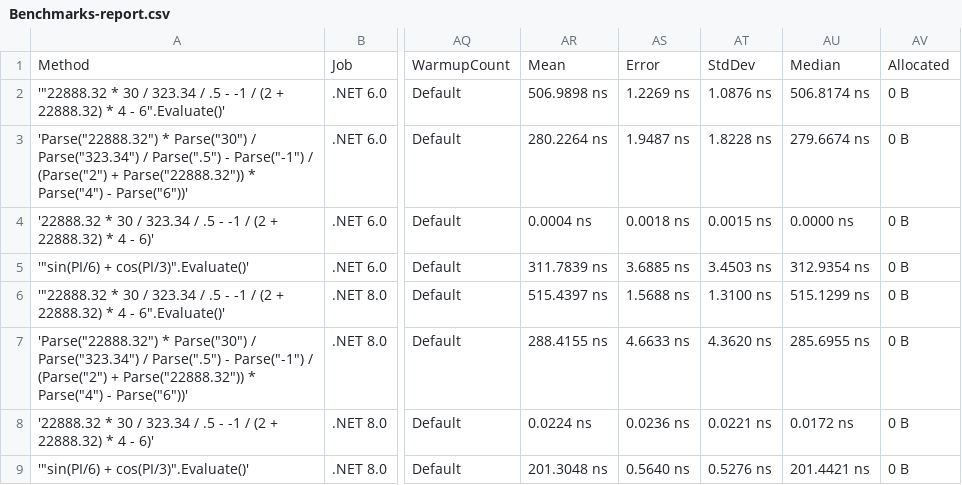
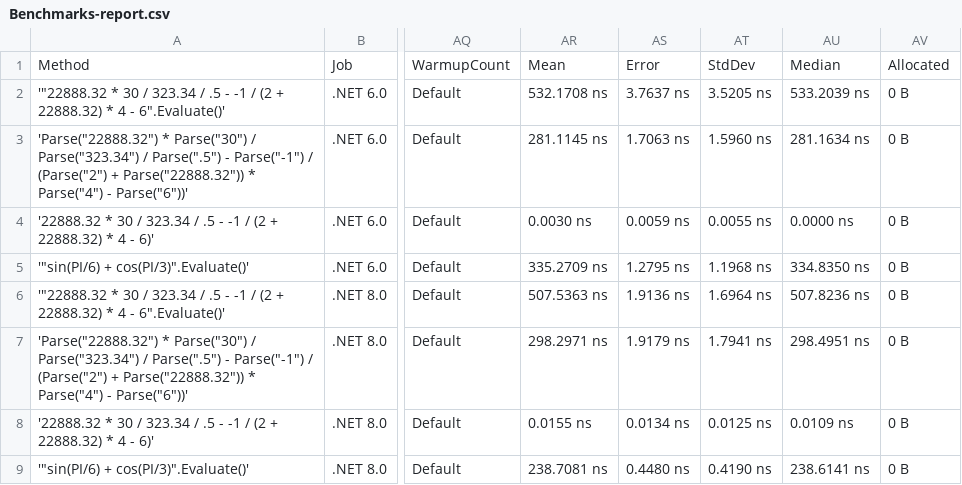
Before and after one commit to AntonovAnton/math.evaluation, a CSV file: BenchmarkDotNet.Artifacts/results/Benchmarks-report.csv, drawn as a sheet; only a part is shown, gaps mark what is left out; the diff names each change by its address in the sheet, - before the commit and + after, or states it on an @@ line.

```diff
--- a/BenchmarkDotNet.Artifacts/results/Benchmarks-report.csv
+++ b/BenchmarkDotNet.Artifacts/results/Benchmarks-report.csv
-AR2: 506.9898 ns
+AR2: 532.1708 ns
-AS2: 1.2269 ns
+AS2: 3.7637 ns
-AT2: 1.0876 ns
+AT2: 3.5205 ns
-AU2: 506.8174 ns
+AU2: 533.2039 ns
-AR3: 280.2264 ns
+AR3: 281.1145 ns
-AS3: 1.9487 ns
+AS3: 1.7063 ns
-AT3: 1.8228 ns
+AT3: 1.5960 ns
-AU3: 279.6674 ns
+AU3: 281.1634 ns
-AR4: 0.0004 ns
+AR4: 0.0030 ns
-AS4: 0.0018 ns
+AS4: 0.0059 ns
-AT4: 0.0015 ns
+AT4: 0.0055 ns
-AR5: 311.7839 ns
+AR5: 335.2709 ns
-AS5: 3.6885 ns
+AS5: 1.2795 ns
-AT5: 3.4503 ns
+AT5: 1.1968 ns
-AU5: 312.9354 ns
+AU5: 334.8350 ns
-AR6: 515.4397 ns
+AR6: 507.5363 ns
-AS6: 1.5688 ns
+AS6: 1.9136 ns
-AT6: 1.3100 ns
+AT6: 1.6964 ns
-AU6: 515.1299 ns
+AU6: 507.8236 ns
-AR7: 288.4155 ns
+AR7: 298.2971 ns
-AS7: 4.6633 ns
+AS7: 1.9179 ns
-AT7: 4.3620 ns
+AT7: 1.7941 ns
-AU7: 285.6955 ns
+AU7: 298.4951 ns
-AR8: 0.0224 ns
+AR8: 0.0155 ns
-AS8: 0.0236 ns
+AS8: 0.0134 ns
-AT8: 0.0221 ns
+AT8: 0.0125 ns
-AU8: 0.0172 ns
+AU8: 0.0109 ns
-AR9: 201.3048 ns
+AR9: 238.7081 ns
-AS9: 0.5640 ns
+AS9: 0.4480 ns
-AT9: 0.5276 ns
+AT9: 0.4190 ns
-AU9: 201.4421 ns
+AU9: 238.6141 ns
```
Also changed, not shown: 5 other files.
